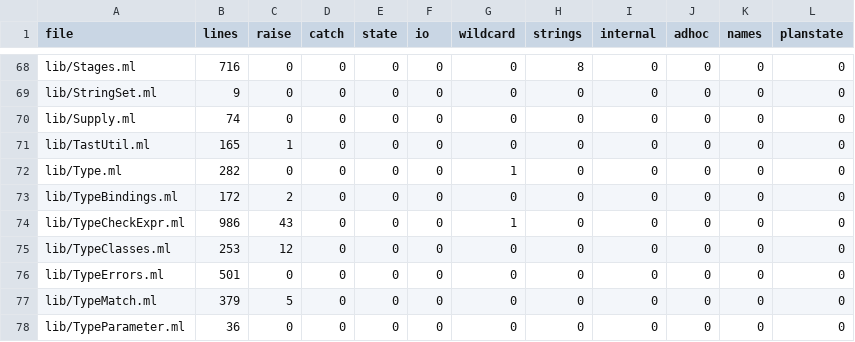
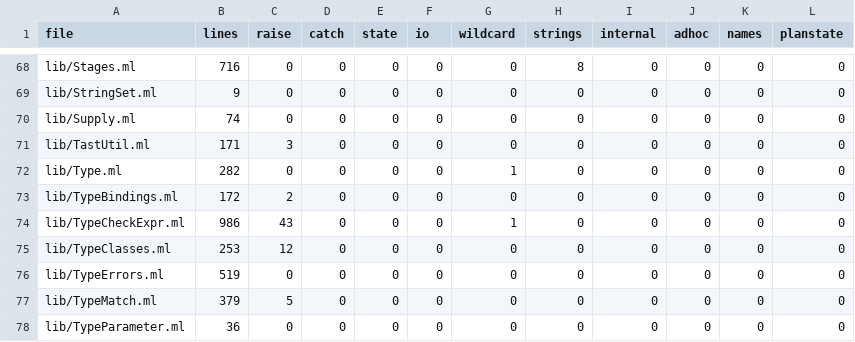
Before and after one commit to seiei-sogen/zustral, a TSV file: tools/refactoring/expected/metrics.tsv, drawn as a sheet; only a part is shown, gaps mark what is left out.

```diff
--- a/tools/refactoring/expected/metrics.tsv
+++ b/tools/refactoring/expected/metrics.tsv
@@ -70,3 +70,3 @@ lib/StringSet.ml	9	0	0	0	0	0	0	0	0	0	0
 lib/Supply.ml	74	0	0	0	0	0	0	0	0	0	0
-lib/TastUtil.ml	165	1	0	0	0	0	0	0	0	0	0
+lib/TastUtil.ml	171	3	0	0	0	0	0	0	0	0	0
 lib/Type.ml	282	0	0	0	0	1	0	0	0	0	0
@@ -75,3 +75,3 @@ lib/TypeCheckExpr.ml	986	43	0	0	0	1	0	0	0	0	0
 lib/TypeClasses.ml	253	12	0	0	0	0	0	0	0	0	0
-lib/TypeErrors.ml	501	0	0	0	0	0	0	0	0	0	0
+lib/TypeErrors.ml	519	0	0	0	0	0	0	0	0	0	0
 lib/TypeMatch.ml	379	5	0	0	0	0	0	0	0	0	0
```
Also changed, not shown: 3 other files.
